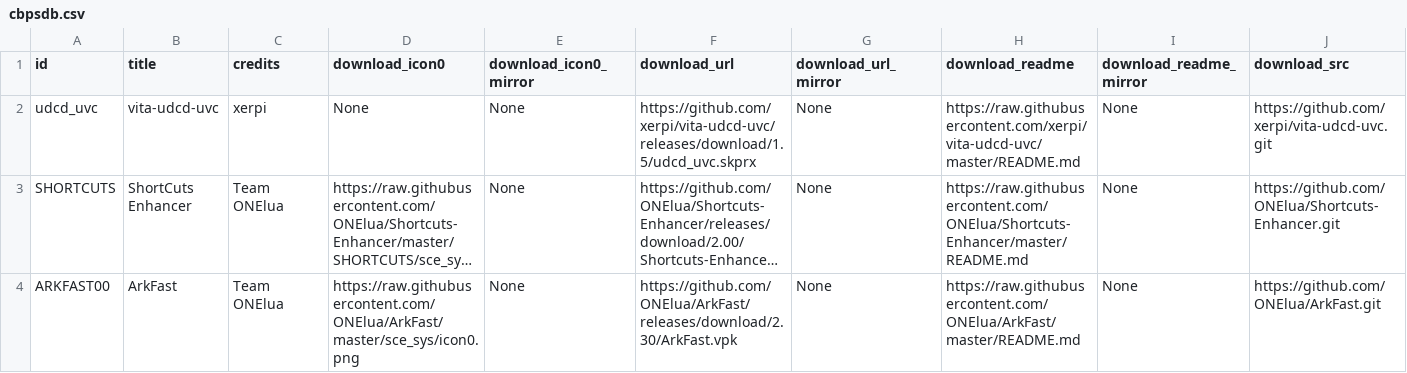
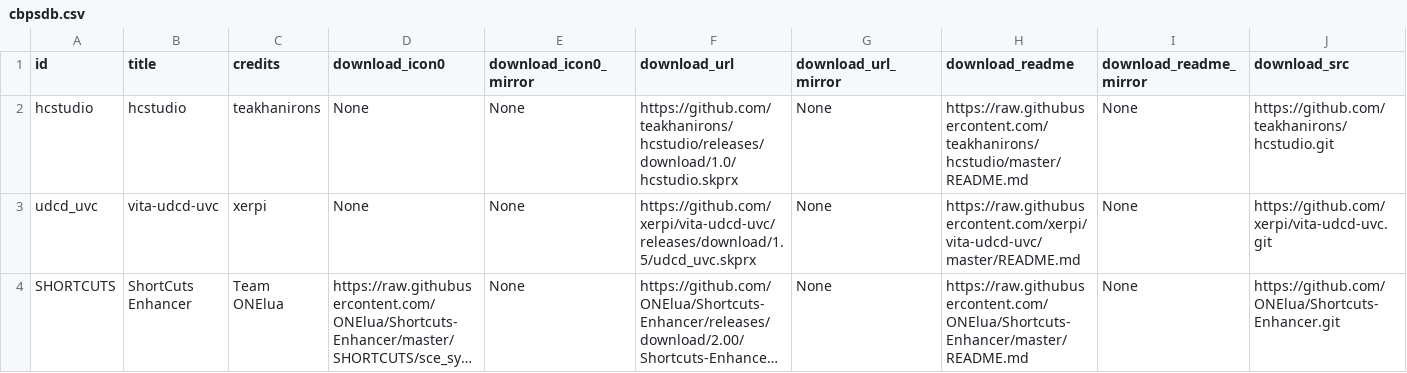
Before and after one commit to LiEnby/cbps-db, a CSV file: cbpsdb.csv, drawn as a sheet; only a part is shown; the shorter side is filled out with more unchanged rows; long unchanged cells end in …; rows hold the shown columns only; the diff names each change by its address in the sheet, - before the commit and + after, or states it on an @@ line.

Commit message:
add-entry-2048098476

```diff
--- a/cbpsdb.csv
+++ b/cbpsdb.csv
+row 2: hcstudio | hcstudio | teakhanirons | None | None | https://github.com/teakhanirons/hcstudio/releases/download/1.0/hcstudio.skprx | None | https://raw.githubusercontent.com/teakhanirons/hcstudio/master/README.md | None | https://github.com/teakhanirons/hcstudio.git
```
